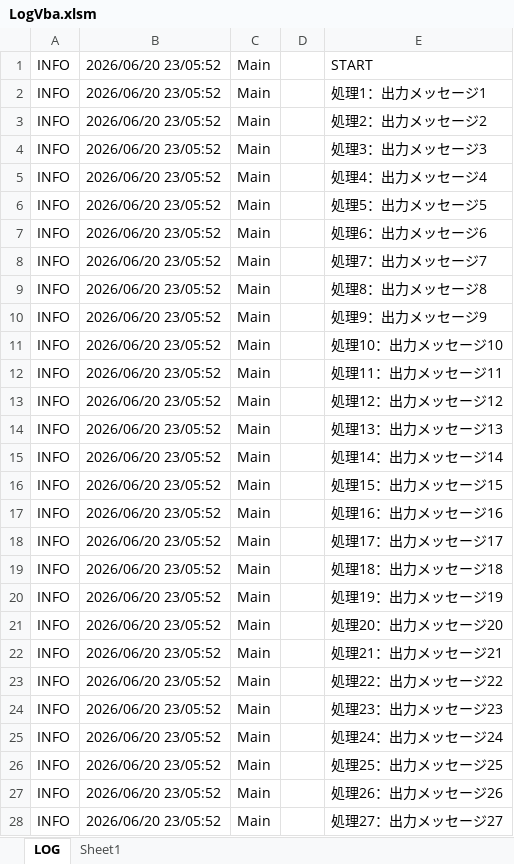
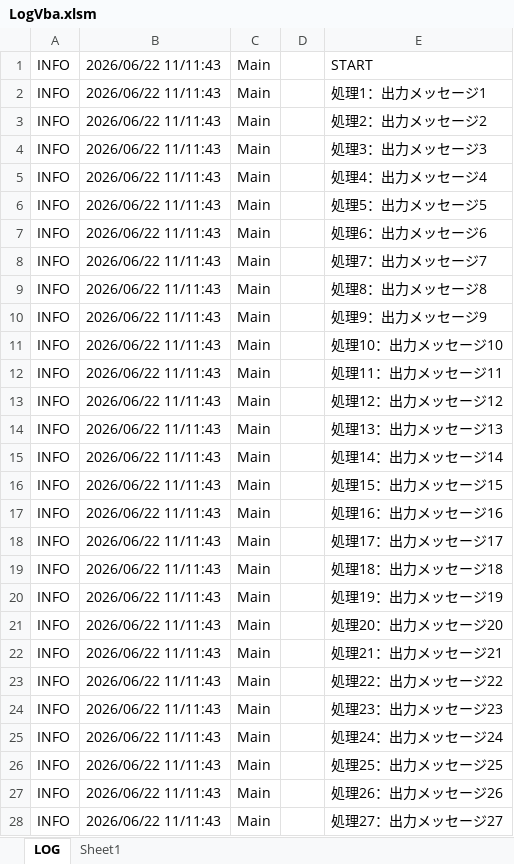
Before and after one commit to mevius02/tool, an Excel workbook: MCR/LogVba/LogVba.xlsm, sheet LOG, drawn as a sheet; only a part is shown; values as stored, in another font and other column widths than the file's, no borders; the diff covers the shown part only; the diff names each change by its address in the sheet, - before the commit and + after, or states it on an @@ line.

```diff
--- a/MCR/LogVba/LogVba.xlsm (sheet LOG)
+++ b/MCR/LogVba/LogVba.xlsm (sheet LOG)
-B1:B28: 2026/06/20 23/05:52
+B1:B28: 2026/06/22 11/11:43
```
Also changed, not shown: other rows of this sheet, MCR/WorkSchedule/WorkSchedule.xlsm, 2 other files.
